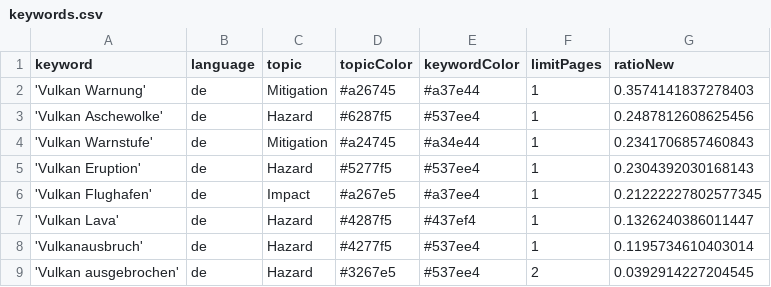
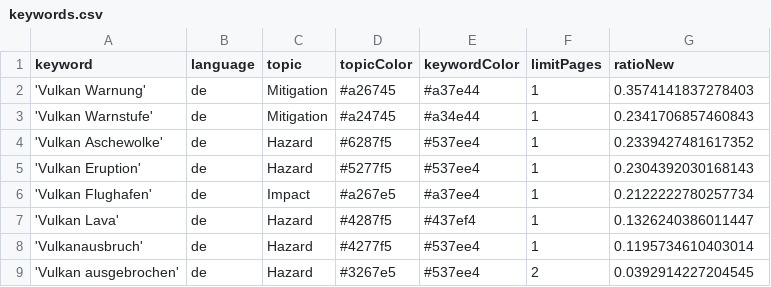
Before and after one commit to paularicarda-news/volcanoIsComing, a CSV file: keywords.csv, drawn as a sheet.

Commit message:
Commit from GitHub Actions (harvest:0.0)

```diff
--- a/keywords.csv
+++ b/keywords.csv
@@ -2,6 +2,6 @@ keyword,language,topic,topicColor,keywordColor,limitPages,ratioNew
 'Vulkan Warnung',de,Mitigation,#a26745,#a37e44,1,0.3574141837278403
-'Vulkan Aschewolke',de,Hazard,#6287f5,#537ee4,1,0.2487812608625456
 'Vulkan Warnstufe',de,Mitigation,#a24745,#a34e44,1,0.2341706857460843
+'Vulkan Aschewolke',de,Hazard,#6287f5,#537ee4,1,0.2339427481617352
 'Vulkan Eruption',de,Hazard,#5277f5,#537ee4,1,0.2304392030168143
-'Vulkan Flughafen',de,Impact,#a267e5,#a37ee4,1,0.21222227802577345
+'Vulkan Flughafen',de,Impact,#a267e5,#a37ee4,1,0.2122222780257734
 'Vulkan Lava',de,Hazard,#4287f5,#437ef4,1,0.1326240386011447
```
